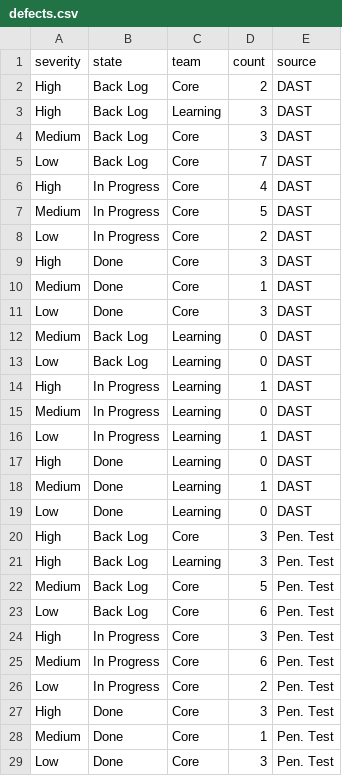
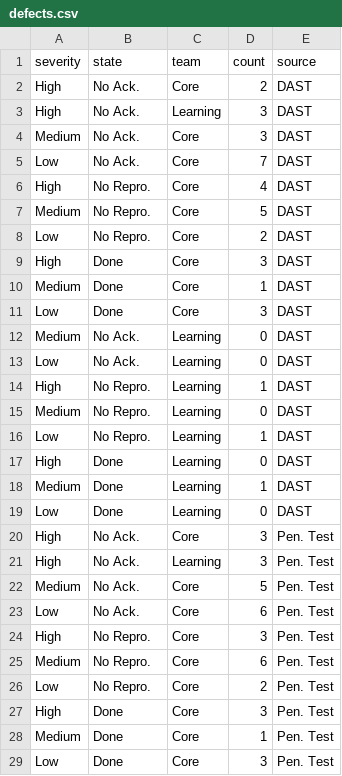
Before and after one commit to psgivens/MiscellaneousSamples, a CSV file: javascript/d3ia_ch3.play/defects.csv, drawn as a sheet; only a part is shown; the diff covers the shown part only.

```diff
--- a/javascript/d3ia_ch3.play/defects.csv
+++ b/javascript/d3ia_ch3.play/defects.csv
@@ -1,9 +1,9 @@
 "severity","state","team","count","source"
-"High","Back Log","Core",2,"DAST"
-"High","Back Log","Learning",3,"DAST"
-"Medium","Back Log","Core",3,"DAST"
-"Low","Back Log","Core",7,"DAST"
-"High","In Progress","Core",4,"DAST"
-"Medium","In Progress","Core",5,"DAST"
-"Low","In Progress","Core",2,"DAST"
+"High","No Ack.","Core",2,"DAST"
+"High","No Ack.","Learning",3,"DAST"
+"Medium","No Ack.","Core",3,"DAST"
+"Low","No Ack.","Core",7,"DAST"
+"High","No Repro.","Core",4,"DAST"
+"Medium","No Repro.","Core",5,"DAST"
+"Low","No Repro.","Core",2,"DAST"
 "High","Done","Core",3,"DAST"
@@ -11,7 +11,7 @@
 "Low","Done","Core",3,"DAST"
-"Medium","Back Log","Learning",0,"DAST"
-"Low","Back Log","Learning",0,"DAST"
-"High","In Progress","Learning",1,"DAST"
-"Medium","In Progress","Learning",0,"DAST"
-"Low","In Progress","Learning",1,"DAST"
+"Medium","No Ack.","Learning",0,"DAST"
+"Low","No Ack.","Learning",0,"DAST"
+"High","No Repro.","Learning",1,"DAST"
+"Medium","No Repro.","Learning",0,"DAST"
+"Low","No Repro.","Learning",1,"DAST"
 "High","Done","Learning",0,"DAST"
@@ -19,9 +19,9 @@
 "Low","Done","Learning",0,"DAST"
-"High","Back Log","Core",3,"Pen. Test"
-"High","Back Log","Learning",3,"Pen. Test"
-"Medium","Back Log","Core",5,"Pen. Test"
-"Low","Back Log","Core",6,"Pen. Test"
-"High","In Progress","Core",3,"Pen. Test"
-"Medium","In Progress","Core",6,"Pen. Test"
-"Low","In Progress","Core",2,"Pen. Test"
+"High","No Ack.","Core",3,"Pen. Test"
+"High","No Ack.","Learning",3,"Pen. Test"
+"Medium","No Ack.","Core",5,"Pen. Test"
+"Low","No Ack.","Core",6,"Pen. Test"
+"High","No Repro.","Core",3,"Pen. Test"
+"Medium","No Repro.","Core",6,"Pen. Test"
+"Low","No Repro.","Core",2,"Pen. Test"
 "High","Done","Core",3,"Pen. Test"
```
Also changed, not shown: 5 edited cells elsewhere in this file, 1 other file.
